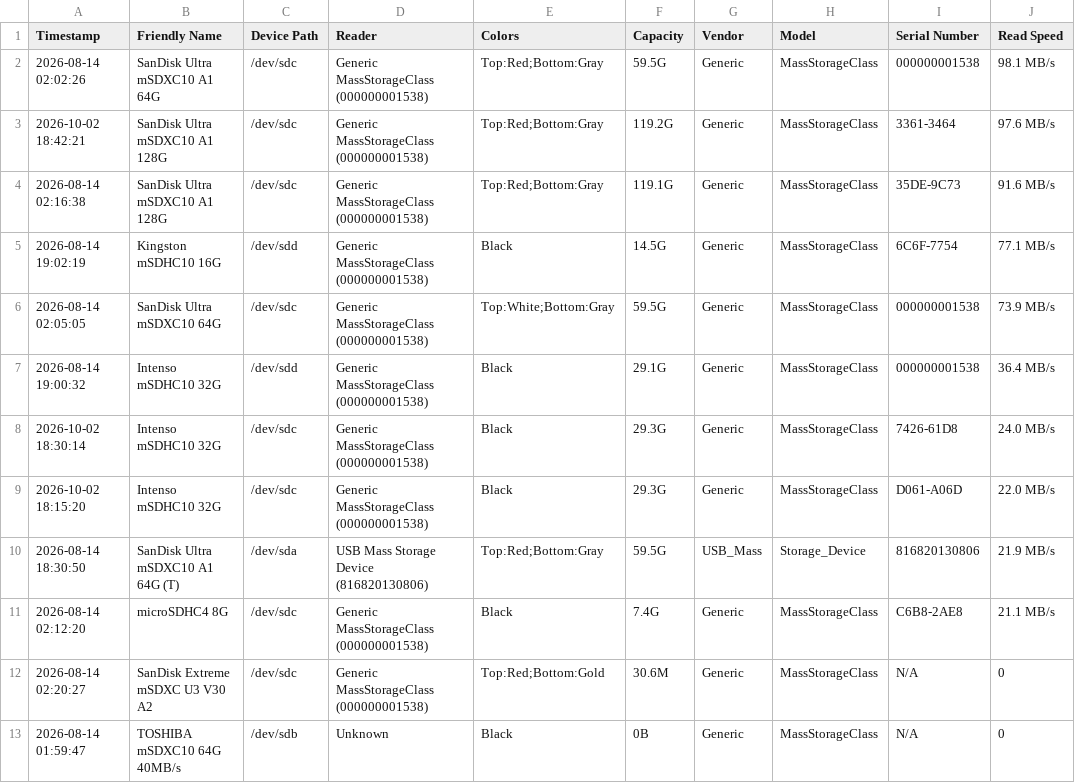
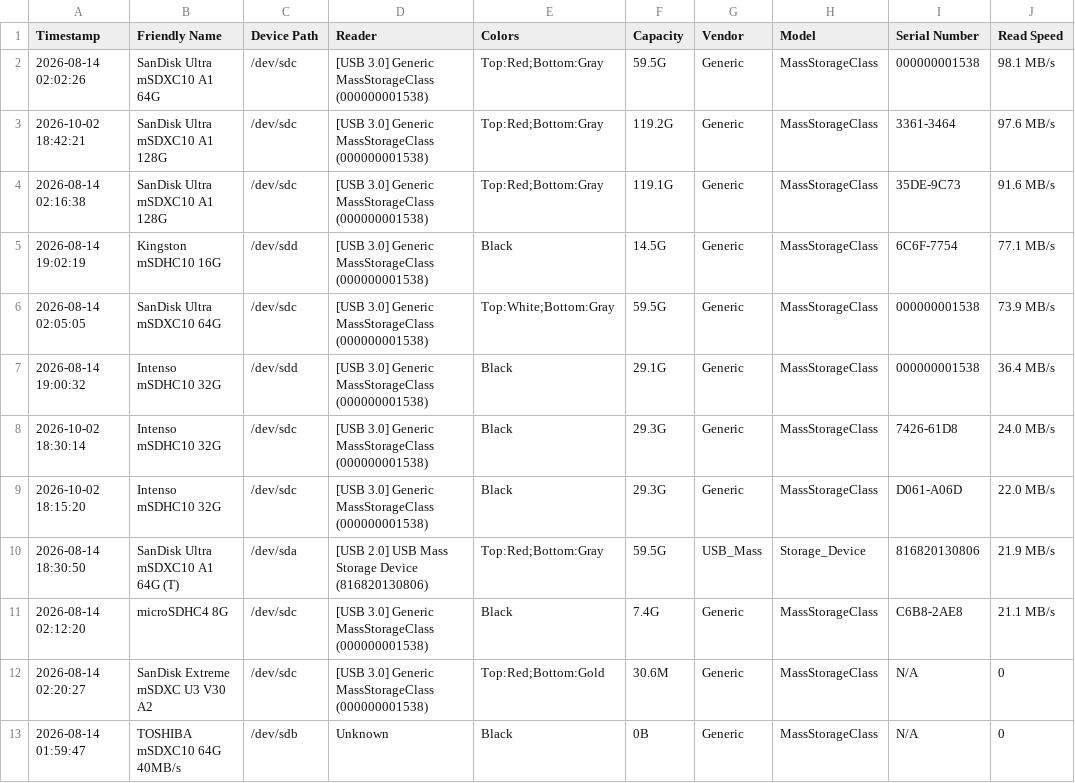
Before and after one commit to Bluscream/inventory, a CSV file: storage/micro_sd_cards.csv, drawn as a sheet; only a part is shown; the diff names each change by its address in the sheet, - before the commit and + after, or states it on an @@ line.

Commit message:
Update Reader column with USB generation prefixes

```diff
--- a/storage/micro_sd_cards.csv
+++ b/storage/micro_sd_cards.csv
-D2:D9 (Reader): Generic MassStorageClass (000000001538)
+D2:D9 (Reader): [USB 3.0] Generic MassStorageClass (000000001538)
-D10 (Reader): USB Mass Storage Device (816820130806)
+D10 (Reader): [USB 2.0] USB Mass Storage Device (816820130806)
-D11:D12 (Reader): Generic MassStorageClass (000000001538)
+D11:D12 (Reader): [USB 3.0] Generic MassStorageClass (000000001538)
```
